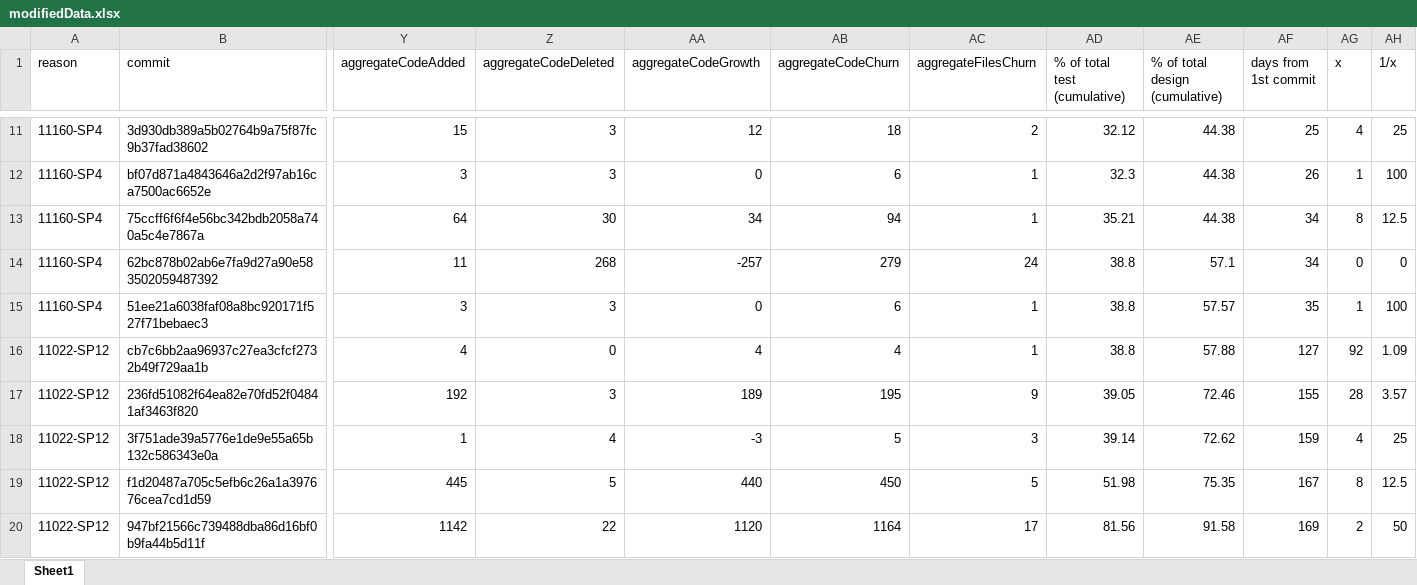
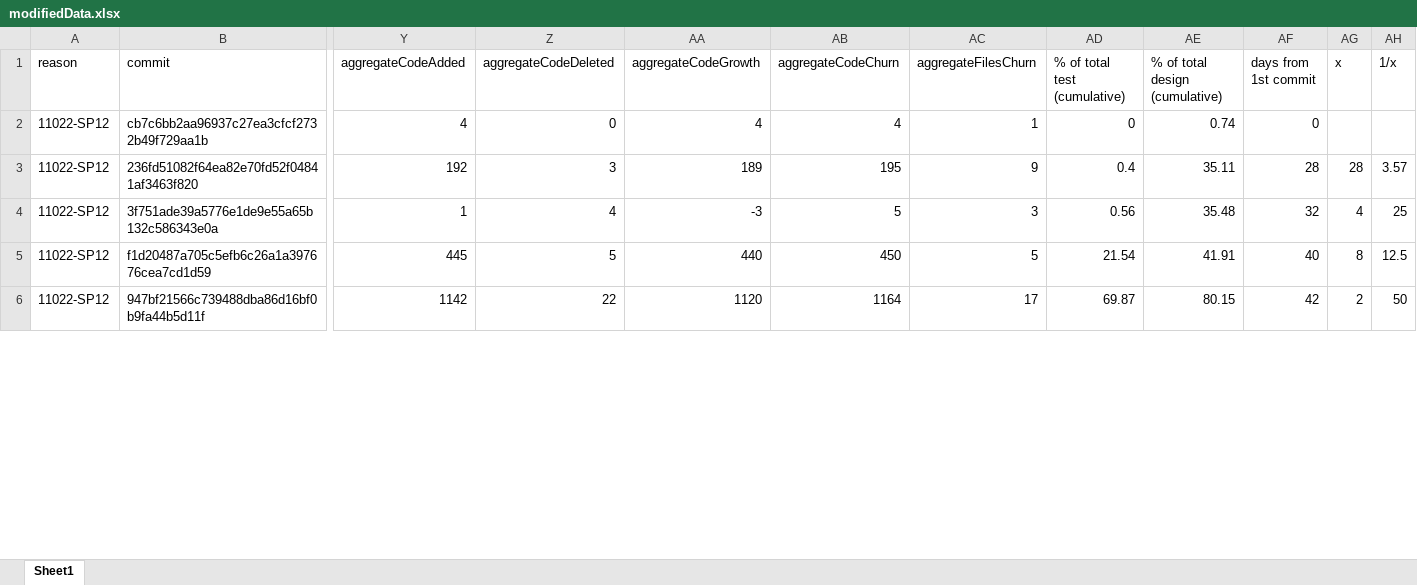
Before and after one commit to henrylee746/team-metrics-dashboard, an Excel workbook: backend/csv/modifiedData.xlsx, sheet Sheet1, drawn as a sheet; only a part is shown, gaps mark what is left out; values as stored, in another font and other column widths than the file's, no borders; removed rows and columns are numbered as before the commit, all else as after; rows hold the shown columns only; the diff covers the shown part only; the diff names each change by its address in the sheet, - before the commit and + after, or states it on an @@ line.

```diff
--- a/backend/csv/modifiedData.xlsx (sheet Sheet1)
+++ b/backend/csv/modifiedData.xlsx (sheet Sheet1)
-row 11: 11160-SP4 | 3d930db389a5b02764b9a75f87fc9b37fad38602 | 15 | 3 | 12 | 18 | 2 | 32.12 | 44.38 | 25 | 4 | 25
-row 12: 11160-SP4 | bf07d871a4843646a2d2f97ab16ca7500ac6652e | 3 | 3 | 0 | 6 | 1 | 32.3 | 44.38 | 26 | 1 | 100
-row 13: 11160-SP4 | 75ccff6f6f4e56bc342bdb2058a740a5c4e7867a | 64 | 30 | 34 | 94 | 1 | 35.21 | 44.38 | 34 | 8 | 12.5
-row 14: 11160-SP4 | 62bc878b02ab6e7fa9d27a90e583502059487392 | 11 | 268 | -257 | 279 | 24 | 38.8 | 57.1 | 34 | 0 | 0
-row 15: 11160-SP4 | 51ee21a6038faf08a8bc920171f527f71bebaec3 | 3 | 3 | 0 | 6 | 1 | 38.8 | 57.57 | 35 | 1 | 100
-AD2 (% of total test (cumulative)): 38.8
+AD2 (% of total test (cumulative)): 0
-AE2 (% of total design (cumulative)): 57.88
+AE2 (% of total design (cumulative)): 0.74
-AF2 (days from 1st commit): 127
+AF2 (days from 1st commit): 0
-AG2 (x): 92
+AG2 (x): (empty)
-AH2 (1/x): 1.09
+AH2 (1/x): (empty)
-AD3 (% of total test (cumulative)): 39.05
+AD3 (% of total test (cumulative)): 0.4
-AE3 (% of total design (cumulative)): 72.46
+AE3 (% of total design (cumulative)): 35.11
-AF3 (days from 1st commit): 155
+AF3 (days from 1st commit): 28
-AD4 (% of total test (cumulative)): 39.14
+AD4 (% of total test (cumulative)): 0.56
-AE4 (% of total design (cumulative)): 72.62
+AE4 (% of total design (cumulative)): 35.48
-AF4 (days from 1st commit): 159
+AF4 (days from 1st commit): 32
-AD5 (% of total test (cumulative)): 51.98
+AD5 (% of total test (cumulative)): 21.54
-AE5 (% of total design (cumulative)): 75.35
+AE5 (% of total design (cumulative)): 41.91
-AF5 (days from 1st commit): 167
+AF5 (days from 1st commit): 40
-AD6 (% of total test (cumulative)): 81.56
+AD6 (% of total test (cumulative)): 69.87
-AE6 (% of total design (cumulative)): 91.58
+AE6 (% of total design (cumulative)): 80.15
-AF6 (days from 1st commit): 169
+AF6 (days from 1st commit): 42
```
Also changed, not shown: 1 added row, 10 removed rows and 4 edited cells elsewhere in this sheet, backend/csv/churnQuery.xlsx, 7 other files.
